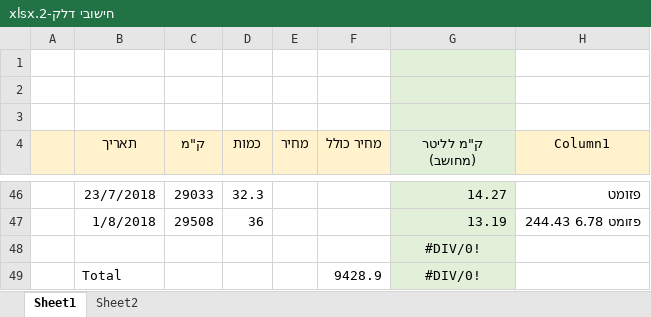
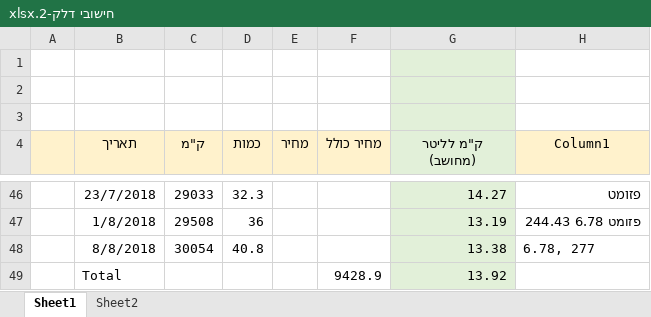
Before and after one commit to Rafael2018a/SharedDocs, an Excel workbook: חישובי דלק-2.xlsx, sheet Sheet1, drawn as a sheet; only a part is shown, gaps mark what is left out; values as stored, in another font and other column widths than the file's, no borders; charts and pictures and table styles not drawn; removed rows and columns are numbered as before the commit, all else as after; the diff names each change by its address in the sheet, - before the commit and + after, or states it on an @@ line.

```diff
--- a/חישובי דלק-2.xlsx (sheet Sheet1)
+++ b/חישובי דלק-2.xlsx (sheet Sheet1)
-row 48:  |  |  |  |  |  | #DIV/0!
+row 48:  | 8/8/2018 | 30054 | 40.8 |  |  | 13.38 | 6.78, 277
-G49 (ק"מ לליטר (מחושב)): #DIV/0!
+G49 (ק"מ לליטר (מחושב)): 13.92
-G49 alignment: center
+G49 alignment: right
```
Also changed, not shown: charts or pictures, 2 other files.
